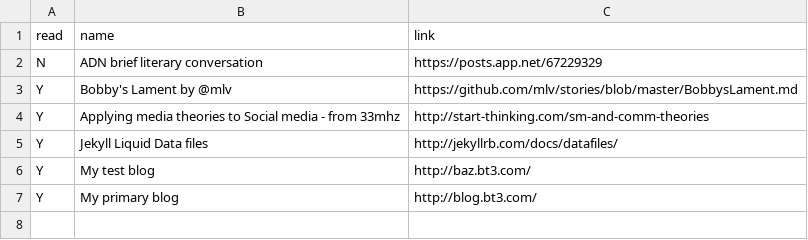
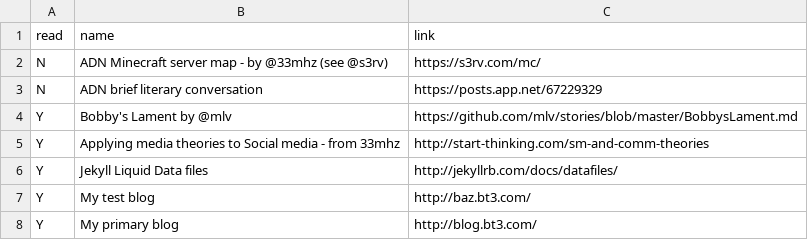
Before and after one commit to bazbt3/hyde, a CSV file: _data/readinglist.csv, drawn as a sheet; the diff names each change by its address in the sheet, - before the commit and + after, or states it on an @@ line.

Commit message:
Added ADN Minecraft map to readinglist.csv.

```diff
--- a/_data/readinglist.csv
+++ b/_data/readinglist.csv
+row 2: N | ADN Minecraft server map - by @33mhz (see @s3rv) | https://s3rv.com/mc/
```
